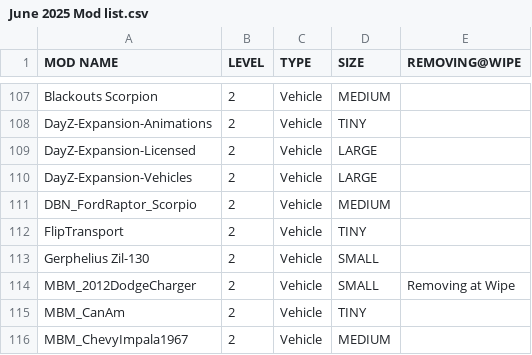
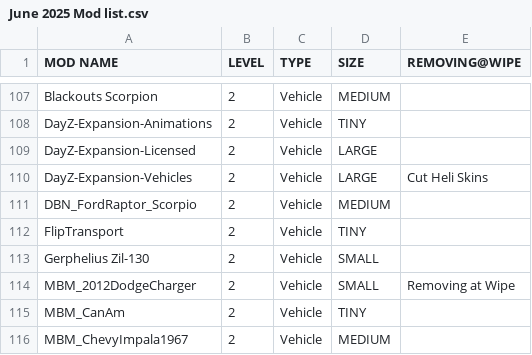
Before and after one commit to AlphaEye420/ApocalypseIsle, a CSV file: June 2025 Mod list.csv, drawn as a sheet; only a part is shown, gaps mark what is left out.

Commit message:
Apocalypse Isle Wiki

```diff
--- a/June 2025 Mod list.csv
+++ b/June 2025 Mod list.csv
@@ -109,3 +109,3 @@ DayZ-Expansion-Animations,2,Vehicle,TINY,
 DayZ-Expansion-Licensed,2,Vehicle,LARGE,
-DayZ-Expansion-Vehicles,2,Vehicle,LARGE,
+DayZ-Expansion-Vehicles,2,Vehicle,LARGE,Cut Heli Skins
 DBN_FordRaptor_Scorpio,2,Vehicle,MEDIUM,
```
